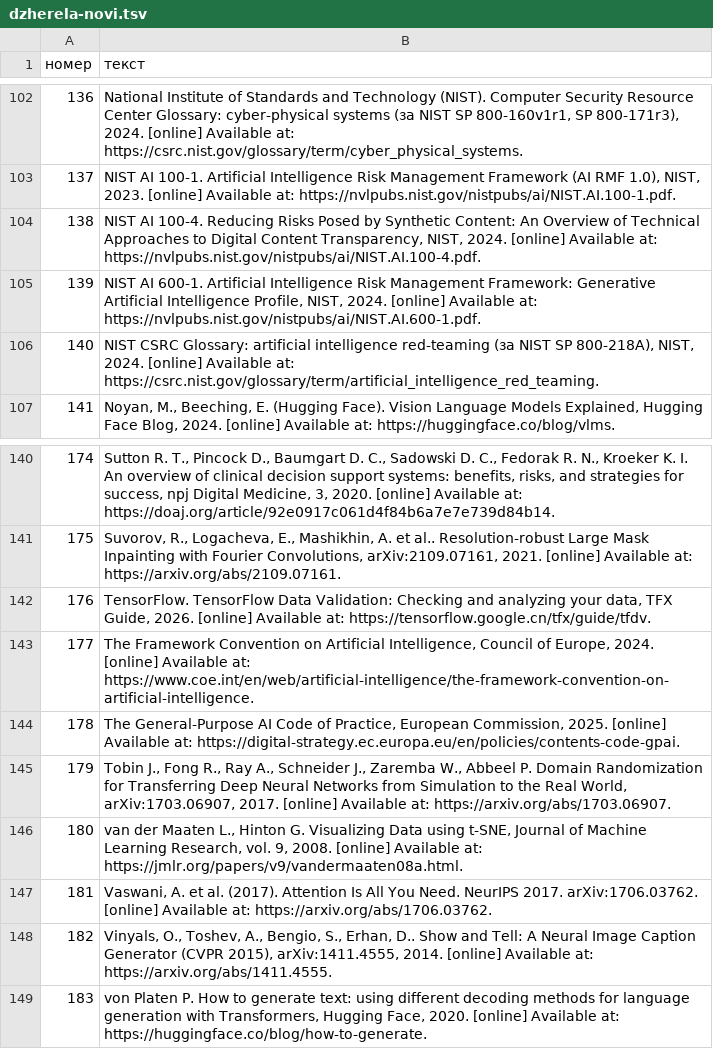
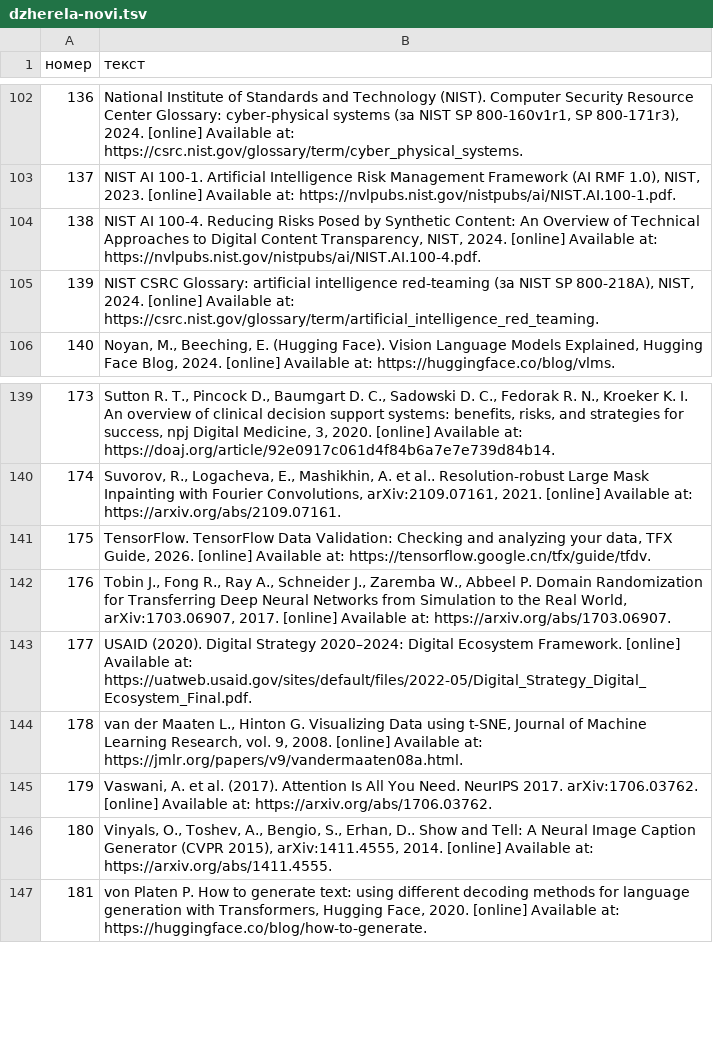
Before and after one commit to sergiyrybalchenko-wq/Slovnyk, a TSV file: dani/dzherela-novi.tsv, drawn as a sheet; only a part is shown, gaps mark what is left out; removed rows and columns are numbered as before the commit, all else as after; the diff names each change by its address in the sheet, - before the commit and + after, or states it on an @@ line.

```diff
--- a/dani/dzherela-novi.tsv
+++ b/dani/dzherela-novi.tsv
-row 105: 139 | NIST AI 600-1. Artificial Intelligence Risk Management Framework: Generative Artificial Intelligence Profile, NIST, 2024. [online] Available at: https://nvlpubs.nist.gov/nistpubs/ai/NIST.AI.600-1.pdf.
@@ column A (номер) renumbered from row 105 down @@
-row 143: 177 | The Framework Convention on Artificial Intelligence, Council of Europe, 2024. [online] Available at: https://www.coe.int/en/web/artificial-intelligence/the-framework-convention-on-artificial-intelligence.
-row 144: 178 | The General-Purpose AI Code of Practice, European Commission, 2025. [online] Available at: https://digital-strategy.ec.europa.eu/en/policies/contents-code-gpai.
+row 143: 177 | USAID (2020). Digital Strategy 2020–2024: Digital Ecosystem Framework. [online] Available at: https://uatweb.usaid.gov/sites/default/files/2022-05/Digital_Strategy_Digital_Ecosystem_Final.pdf.
```
Also changed, not shown: 6 other files.
